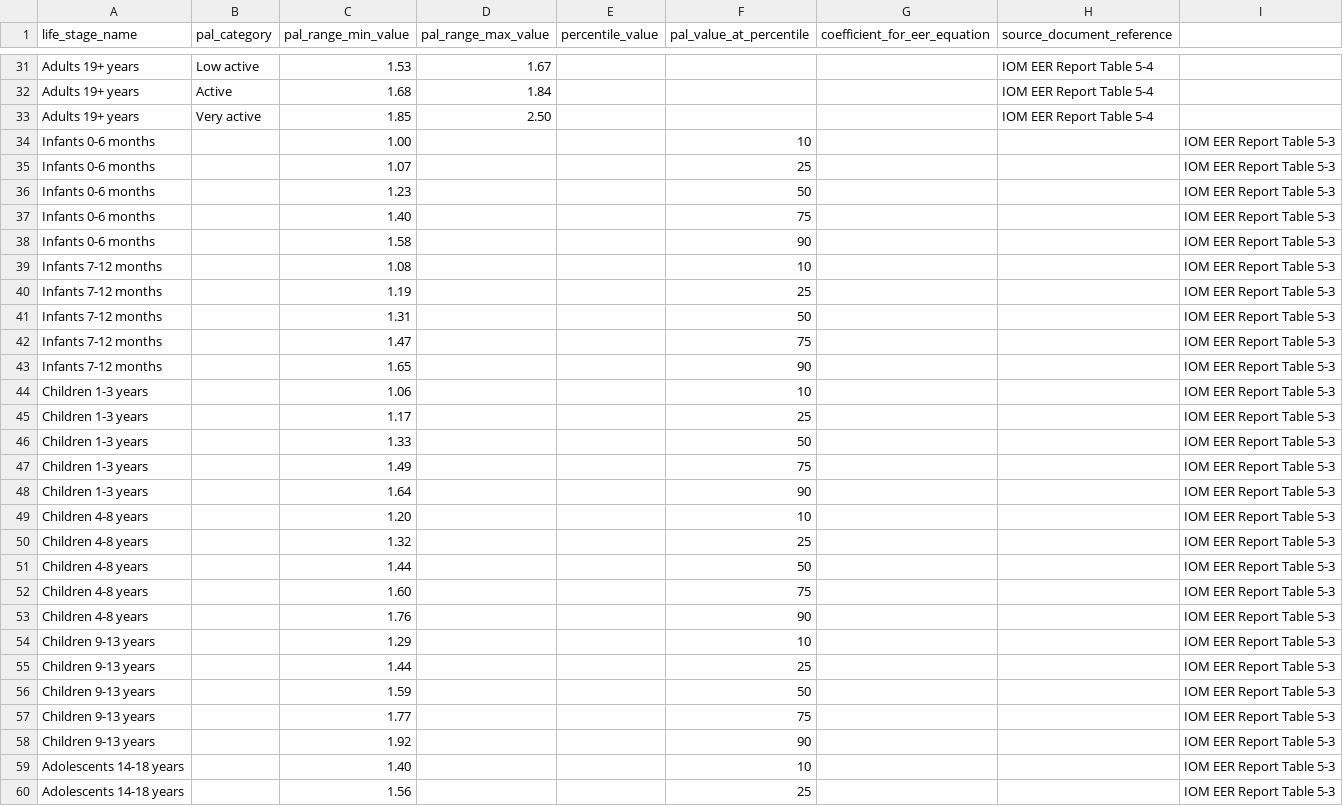
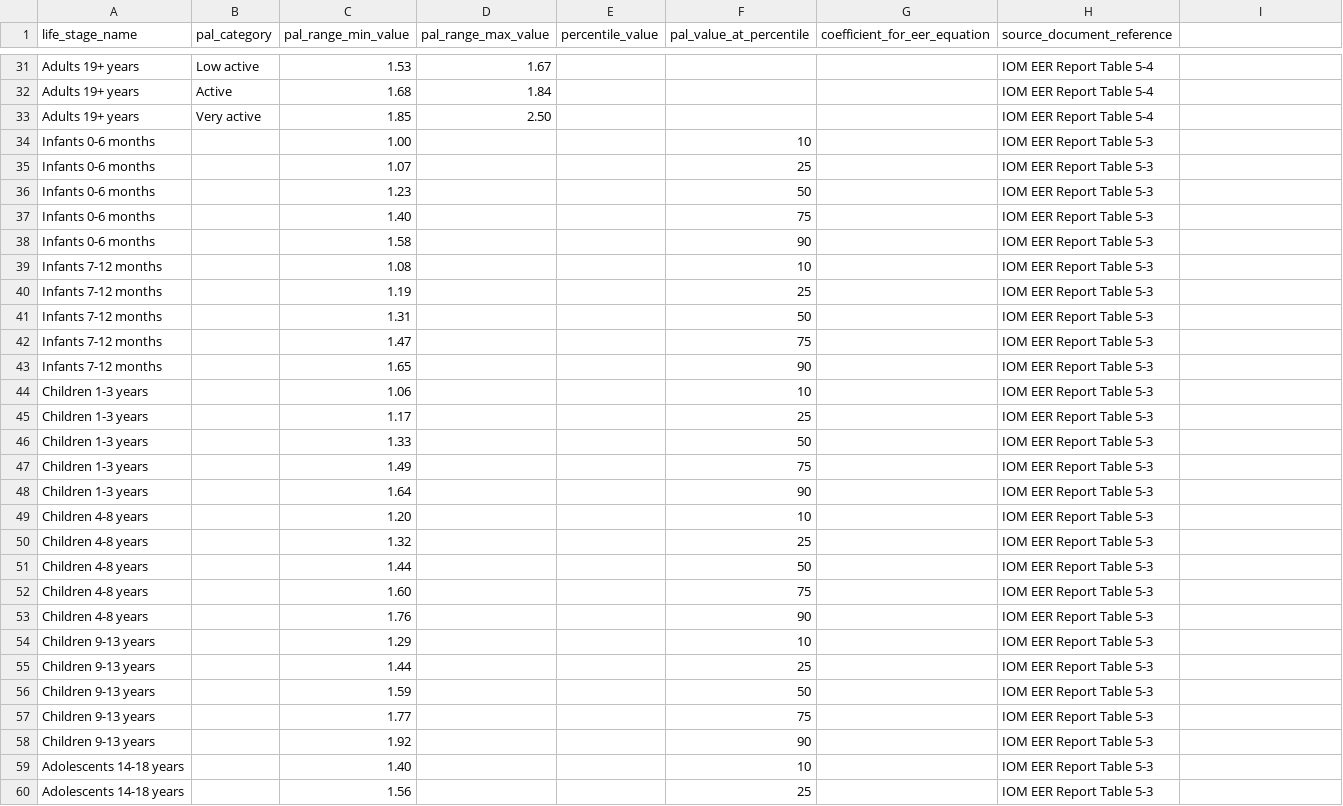
Before and after one commit to DevinTobiasColebrooke/FoodPlannerPriceBudgetApp, a CSV file: db/data_sources/pal_definitions.csv, drawn as a sheet; only a part is shown, gaps mark what is left out; the diff covers the shown part only.

```diff
--- a/db/data_sources/pal_definitions.csv
+++ b/db/data_sources/pal_definitions.csv
@@ -33,28 +33,28 @@ life_stage_name,pal_category,pal_range_min_value,pal_range_max_value,percentile_
 "Adults 19+ years","Very active",1.85,2.50,,,,IOM EER Report Table 5-4
-"Infants 0-6 months",,1.00,,,10,,,IOM EER Report Table 5-3
-"Infants 0-6 months",,1.07,,,25,,,IOM EER Report Table 5-3
-"Infants 0-6 months",,1.23,,,50,,,IOM EER Report Table 5-3
-"Infants 0-6 months",,1.40,,,75,,,IOM EER Report Table 5-3
-"Infants 0-6 months",,1.58,,,90,,,IOM EER Report Table 5-3
-"Infants 7-12 months",,1.08,,,10,,,IOM EER Report Table 5-3
-"Infants 7-12 months",,1.19,,,25,,,IOM EER Report Table 5-3
-"Infants 7-12 months",,1.31,,,50,,,IOM EER Report Table 5-3
-"Infants 7-12 months",,1.47,,,75,,,IOM EER Report Table 5-3
-"Infants 7-12 months",,1.65,,,90,,,IOM EER Report Table 5-3
-"Children 1-3 years",,1.06,,,10,,,IOM EER Report Table 5-3
-"Children 1-3 years",,1.17,,,25,,,IOM EER Report Table 5-3
-"Children 1-3 years",,1.33,,,50,,,IOM EER Report Table 5-3
-"Children 1-3 years",,1.49,,,75,,,IOM EER Report Table 5-3
-"Children 1-3 years",,1.64,,,90,,,IOM EER Report Table 5-3
-"Children 4-8 years",,1.20,,,10,,,IOM EER Report Table 5-3
-"Children 4-8 years",,1.32,,,25,,,IOM EER Report Table 5-3
-"Children 4-8 years",,1.44,,,50,,,IOM EER Report Table 5-3
-"Children 4-8 years",,1.60,,,75,,,IOM EER Report Table 5-3
-"Children 4-8 years",,1.76,,,90,,,IOM EER Report Table 5-3
-"Children 9-13 years",,1.29,,,10,,,IOM EER Report Table 5-3
-"Children 9-13 years",,1.44,,,25,,,IOM EER Report Table 5-3
-"Children 9-13 years",,1.59,,,50,,,IOM EER Report Table 5-3
-"Children 9-13 years",,1.77,,,75,,,IOM EER Report Table 5-3
-"Children 9-13 years",,1.92,,,90,,,IOM EER Report Table 5-3
-"Adolescents 14-18 years",,1.40,,,10,,,IOM EER Report Table 5-3
-"Adolescents 14-18 years",,1.56,,,25,,,IOM EER Report Table 5-3
+"Infants 0-6 months",,1.00,,,10,,IOM EER Report Table 5-3
+"Infants 0-6 months",,1.07,,,25,,IOM EER Report Table 5-3
+"Infants 0-6 months",,1.23,,,50,,IOM EER Report Table 5-3
+"Infants 0-6 months",,1.40,,,75,,IOM EER Report Table 5-3
+"Infants 0-6 months",,1.58,,,90,,IOM EER Report Table 5-3
+"Infants 7-12 months",,1.08,,,10,,IOM EER Report Table 5-3
+"Infants 7-12 months",,1.19,,,25,,IOM EER Report Table 5-3
+"Infants 7-12 months",,1.31,,,50,,IOM EER Report Table 5-3
+"Infants 7-12 months",,1.47,,,75,,IOM EER Report Table 5-3
+"Infants 7-12 months",,1.65,,,90,,IOM EER Report Table 5-3
+"Children 1-3 years",,1.06,,,10,,IOM EER Report Table 5-3
+"Children 1-3 years",,1.17,,,25,,IOM EER Report Table 5-3
+"Children 1-3 years",,1.33,,,50,,IOM EER Report Table 5-3
+"Children 1-3 years",,1.49,,,75,,IOM EER Report Table 5-3
+"Children 1-3 years",,1.64,,,90,,IOM EER Report Table 5-3
+"Children 4-8 years",,1.20,,,10,,IOM EER Report Table 5-3
+"Children 4-8 years",,1.32,,,25,,IOM EER Report Table 5-3
+"Children 4-8 years",,1.44,,,50,,IOM EER Report Table 5-3
+"Children 4-8 years",,1.60,,,75,,IOM EER Report Table 5-3
+"Children 4-8 years",,1.76,,,90,,IOM EER Report Table 5-3
+"Children 9-13 years",,1.29,,,10,,IOM EER Report Table 5-3
+"Children 9-13 years",,1.44,,,25,,IOM EER Report Table 5-3
+"Children 9-13 years",,1.59,,,50,,IOM EER Report Table 5-3
+"Children 9-13 years",,1.77,,,75,,IOM EER Report Table 5-3
+"Children 9-13 years",,1.92,,,90,,IOM EER Report Table 5-3
+"Adolescents 14-18 years",,1.40,,,10,,IOM EER Report Table 5-3
+"Adolescents 14-18 years",,1.56,,,25,,IOM EER Report Table 5-3
```
Also changed, not shown: 106 edited cells elsewhere in this file, db/data_sources/dietary_pattern_components.csv, db/data_sources/dri_values.csv, 6 other files.
